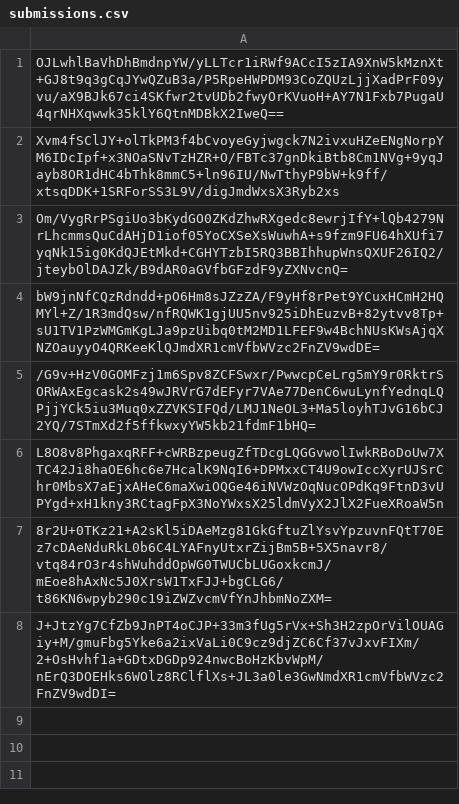
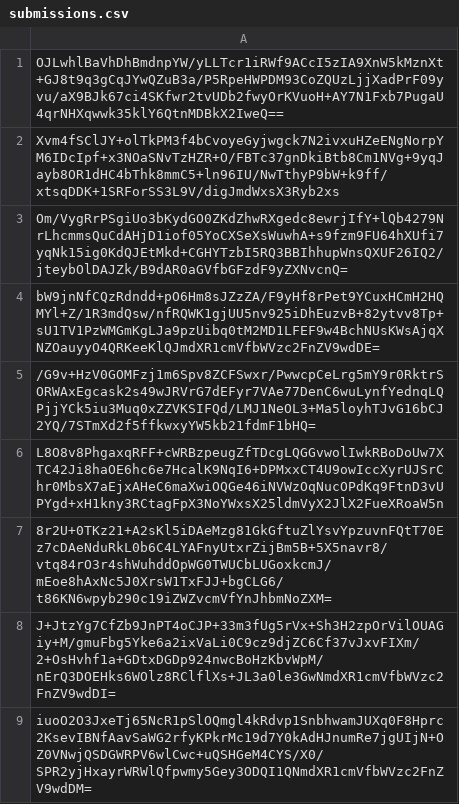
Before and after one commit to pwn2winctf/2019submissions, a CSV file: 1/f41/e321f7343a29ea60a3d36588b1ca5c7c1efde842397622a2af8b4a3cd44c/submissions.csv, drawn as a sheet; the diff names each change by its address in the sheet, - before the commit and + after, or states it on an @@ line.

Commit message:
Proof: found flag for future_message_pt3

```diff
--- a/1/f41/e321f7343a29ea60a3d36588b1ca5c7c1efde842397622a2af8b4a3cd44c/submissions.csv
+++ b/1/f41/e321f7343a29ea60a3d36588b1ca5c7c1efde842397622a2af8b4a3cd44c/submissions.csv
+row 9: iuoO2O3JxeTj65NcR1pSlOQmgl4kRdvp1SnbhwamJUXq0F8Hprc2KsevIBNfAavSaWG2rfyKPkrMc19d7Y0kAdHJnumRe7jgUIjN+OZ0VNwjQSDGWRPV6wlCwc+uQSHGeM4CYS/X0/SPR2yjHxayrWRWlQfpwmy5Gey3ODQI1QNmdXR1cmVfbWVzc2FnZV9wdDM=
```
